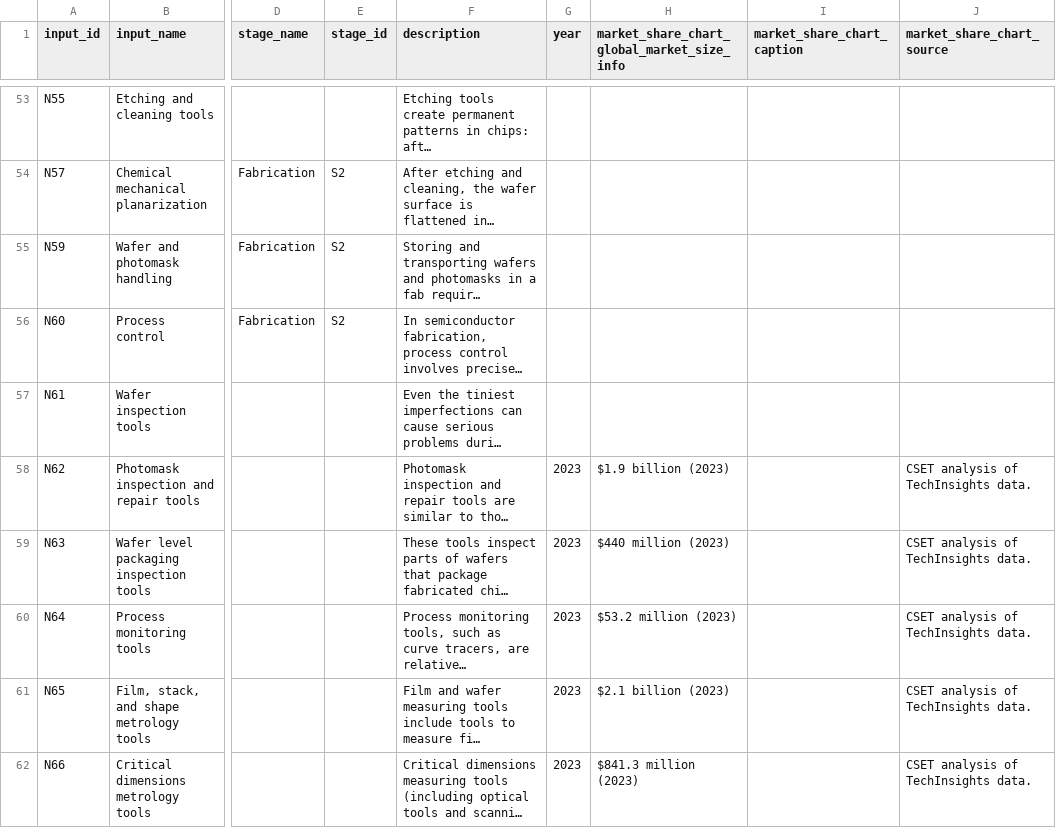
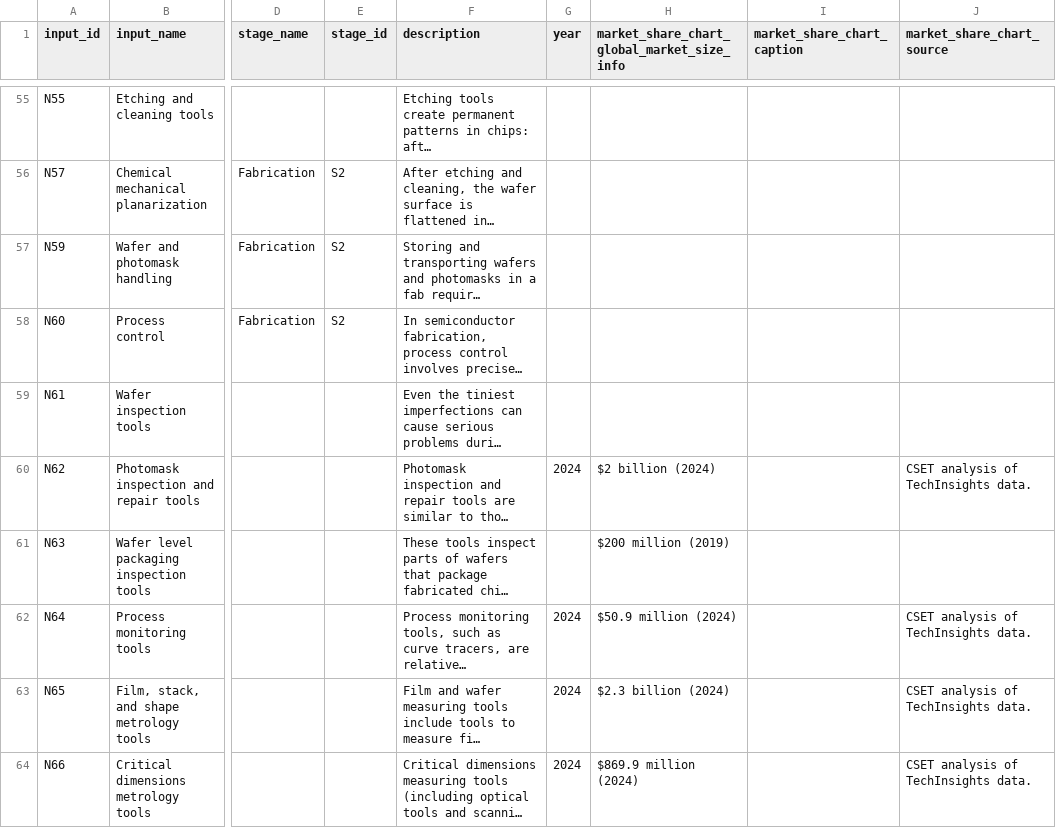
Before and after one commit to georgetown-cset/eto-chip-explorer, a CSV file: data/inputs.csv, drawn as a sheet; only a part is shown, gaps mark what is left out; long unchanged cells end in …; addresses are those after the commit; the diff covers the shown part only; the diff names each change by its address in the sheet, - before the commit and + after, or states it on an @@ line.

Commit message:
Update data
Update data to the 2025-05-01 release (d6d15d0)

```diff
--- a/data/inputs.csv
+++ b/data/inputs.csv
-G60 (year): 2023
+G60 (year): 2024
-H60: $1.9 billion (2023)
+H60: $2 billion (2024)
-G61 (year): 2023
+G61 (year): (empty)
-H61: $440 million (2023)
+H61: $200 million (2019)
-J61 (market_share_chart_source): CSET analysis of TechInsights data.
+J61 (market_share_chart_source): (empty)
-G62:G64 (year): 2023
+G62:G64 (year): 2024
-H62: $53.2 million (2023)
+H62: $50.9 million (2024)
-H63: $2.1 billion (2023)
+H63: $2.3 billion (2024)
-H64: $841.3 million (2023)
+H64: $869.9 million (2024)
```
Also changed, not shown: 2 added rows and 108 edited cells elsewhere in this file, data/provision.csv, data/sequence.csv, 1 other file.
